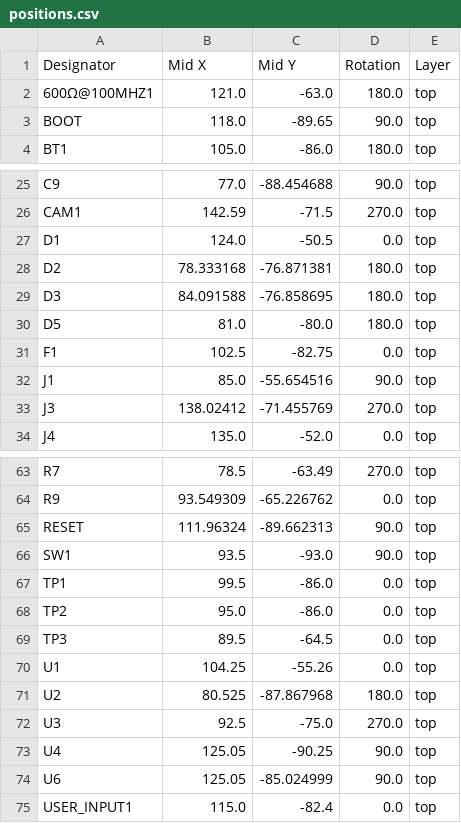
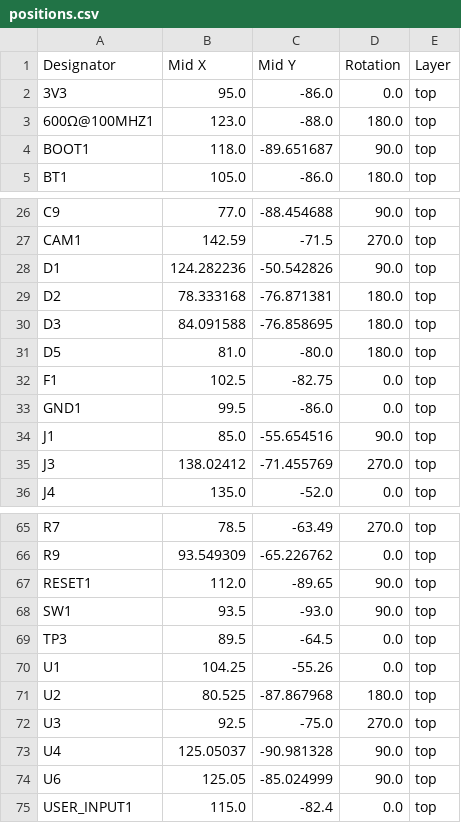
Before and after one commit to jackshisd/EoC-Lab, a CSV file: Hardware/Main Board/production/positions.csv, drawn as a sheet; only a part is shown, gaps mark what is left out; the diff covers the shown part only.

```diff
--- a/Hardware/Main Board/production/positions.csv
+++ b/Hardware/Main Board/production/positions.csv
@@ -1,4 +1,5 @@
 Designator,Mid X,Mid Y,Rotation,Layer
-600Ω@100MHZ1,121.0,-63.0,180.0,top
-BOOT,118.0,-89.65,90.0,top
+3V3,95.0,-86.0,0.0,top
+600Ω@100MHZ1,123.0,-88.0,180.0,top
+BOOT1,118.0,-89.651687,90.0,top
 BT1,105.0,-86.0,180.0,top
@@ -26,3 +27,3 @@ C9,77.0,-88.454688,90.0,top
 CAM1,142.59,-71.5,270.0,top
-D1,124.0,-50.5,0.0,top
+D1,124.282236,-50.542826,90.0,top
 D2,78.333168,-76.871381,180.0,top
@@ -31,2 +32,3 @@ D5,81.0,-80.0,180.0,top
 F1,102.5,-82.75,0.0,top
+GND1,99.5,-86.0,0.0,top
 J1,85.0,-55.654516,90.0,top
@@ -64,6 +66,4 @@ R7,78.5,-63.49,270.0,top
 R9,93.549309,-65.226762,0.0,top
-RESET,111.96324,-89.662313,90.0,top
+RESET1,112.0,-89.65,90.0,top
 SW1,93.5,-93.0,90.0,top
-TP1,99.5,-86.0,0.0,top
-TP2,95.0,-86.0,0.0,top
 TP3,89.5,-64.5,0.0,top
@@ -72,3 +72,3 @@ U2,80.525,-87.867968,180.0,top
 U3,92.5,-75.0,270.0,top
-U4,125.05,-90.25,90.0,top
+U4,125.05037,-90.981328,90.0,top
 U6,125.05,-85.024999,90.0,top
```
Also changed, not shown: 6 edited cells elsewhere in this file, Hardware/Main Board/production/bom.csv, Hardware/Main Board/production/designators.csv, 17 other files.
